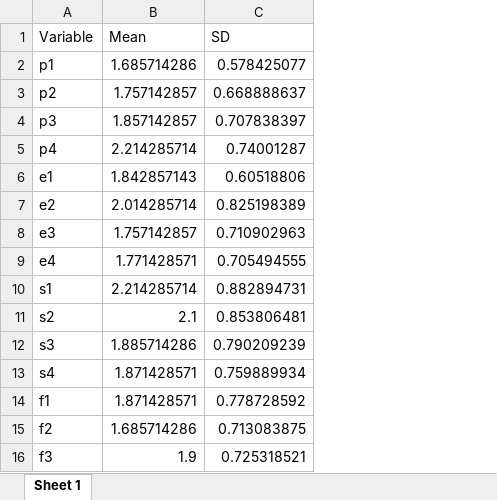
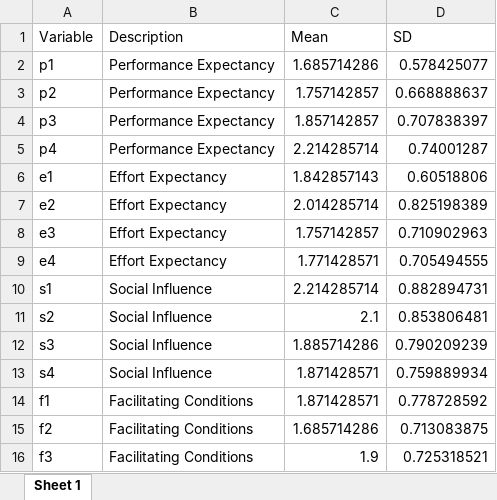
Before and after one commit to ZydrickCeniza/BSIT2bSurveyFooddelivery, an Excel workbook: survey_mean_sd_table.xlsx, sheet Sheet 1, drawn as a sheet; values as stored, in another font and other column widths than the file's, no borders; the diff names each change by its address in the sheet, - before the commit and + after, or states it on an @@ line.

```diff
--- a/survey_mean_sd_table.xlsx (sheet Sheet 1)
+++ b/survey_mean_sd_table.xlsx (sheet Sheet 1)
+column B (Description), rows 2-16: Performance Expectancy | Performance Expectancy | Performance Expectancy | Performance Expectancy | Effort Expectancy | Effort Expectancy | Effort Expectancy | Effort Expectancy | Social Influence | Social Influence | Social Influence | Social Influence | Facilitating Conditions | Facilitating Conditions | Facilitating Conditions
```
Also changed, not shown: 2 other files.
